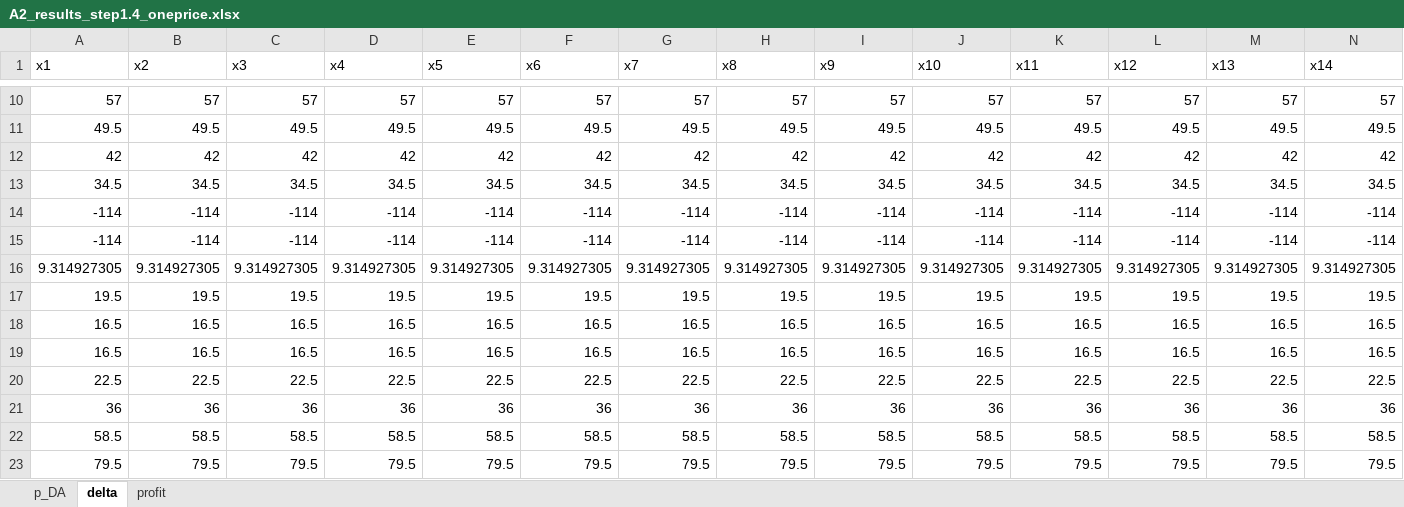
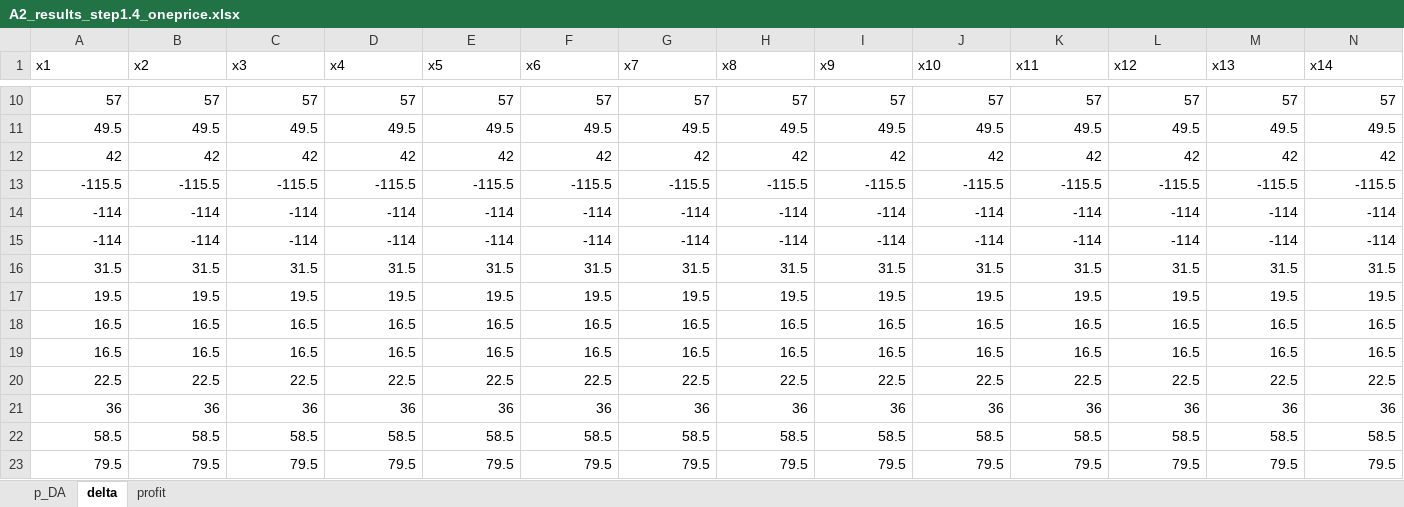
Before and after one commit to NiklasLuettringhaus/RenewablesInElectricityMarkets, an Excel workbook: A2_results_step1.4_oneprice.xlsx, sheet delta, drawn as a sheet; only a part is shown, gaps mark what is left out; values as stored, in another font and other column widths than the file's, no borders; removed rows and columns are numbered as before the commit, all else as after; rows hold the shown columns only; the diff names each change by its address in the sheet, - before the commit and + after, or states it on an @@ line.

```diff
--- a/A2_results_step1.4_oneprice.xlsx (sheet delta)
+++ b/A2_results_step1.4_oneprice.xlsx (sheet delta)
-row 13: 34.5 | 34.5 | 34.5 | 34.5 | 34.5 | 34.5 | 34.5 | 34.5 | 34.5 | 34.5 | 34.5 | 34.5 | 34.5 | 34.5
+row 13: -115.5 | -115.5 | -115.5 | -115.5 | -115.5 | -115.5 | -115.5 | -115.5 | -115.5 | -115.5 | -115.5 | -115.5 | -115.5 | -115.5
-row 16: 9.314927305 | 9.314927305 | 9.314927305 | 9.314927305 | 9.314927305 | 9.314927305 | 9.314927305 | 9.314927305 | 9.314927305 | 9.314927305 | 9.314927305 | 9.314927305 | 9.314927305 | 9.314927305
+row 16: 31.5 | 31.5 | 31.5 | 31.5 | 31.5 | 31.5 | 31.5 | 31.5 | 31.5 | 31.5 | 31.5 | 31.5 | 31.5 | 31.5
```
Also changed, not shown: sheet profit, sheet p_DA, A2_results_step1.1.xlsx, A2_results_step1.2.xlsx, 4 other files.
